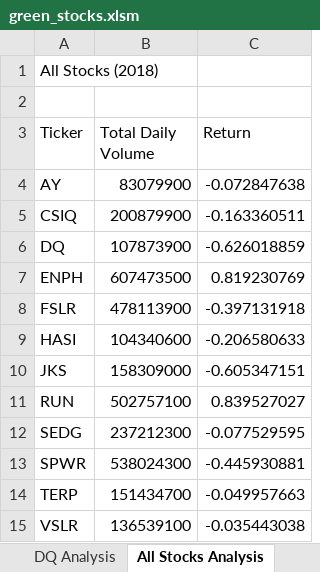
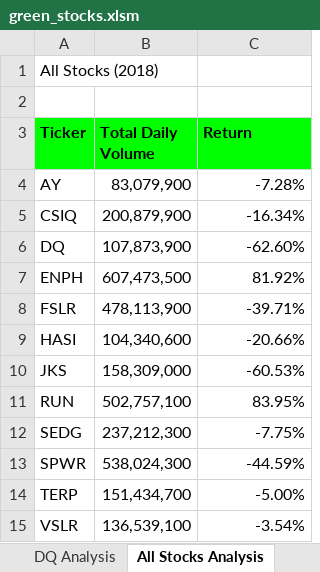
Before and after one commit to tylersojka/Stock-Analysis, an Excel workbook: green_stocks.xlsm, sheet All Stocks Analysis, drawn as a sheet; values as stored, in another font and other column widths than the file's, no borders; the diff names each change by its address in the sheet, - before the commit and + after, or states it on an @@ line.

Commit message:
added formatting vba (static) kinda lame but added bold header text and green header BG, formatted the return to display % to 1.00 places, formatted the Volume to display commas (1,000,000)

```diff
--- a/green_stocks.xlsm (sheet All Stocks Analysis)
+++ b/green_stocks.xlsm (sheet All Stocks Analysis)
@@ A3:C3 fill: none → #00FF00, bold: off → on @@
-B4 (Total Daily Volume): 83079900
+B4 (Total Daily Volume): 83,079,900
-C4 (Return): -0.072847638
+C4 (Return): -7.28%
-B5 (Total Daily Volume): 200879900
+B5 (Total Daily Volume): 200,879,900
-C5 (Return): -0.163360511
+C5 (Return): -16.34%
-B6 (Total Daily Volume): 107873900
+B6 (Total Daily Volume): 107,873,900
-C6 (Return): -0.626018859
+C6 (Return): -62.60%
-B7 (Total Daily Volume): 607473500
+B7 (Total Daily Volume): 607,473,500
-C7 (Return): 0.819230769
+C7 (Return): 81.92%
-B8 (Total Daily Volume): 478113900
+B8 (Total Daily Volume): 478,113,900
-C8 (Return): -0.397131918
+C8 (Return): -39.71%
-B9 (Total Daily Volume): 104340600
+B9 (Total Daily Volume): 104,340,600
-C9 (Return): -0.206580633
+C9 (Return): -20.66%
-B10 (Total Daily Volume): 158309000
+B10 (Total Daily Volume): 158,309,000
-C10 (Return): -0.605347151
+C10 (Return): -60.53%
-B11 (Total Daily Volume): 502757100
+B11 (Total Daily Volume): 502,757,100
-C11 (Return): 0.839527027
+C11 (Return): 83.95%
-B12 (Total Daily Volume): 237212300
+B12 (Total Daily Volume): 237,212,300
-C12 (Return): -0.077529595
+C12 (Return): -7.75%
-B13 (Total Daily Volume): 538024300
+B13 (Total Daily Volume): 538,024,300
-C13 (Return): -0.445930881
+C13 (Return): -44.59%
-B14 (Total Daily Volume): 151434700
+B14 (Total Daily Volume): 151,434,700
-C14 (Return): -0.049957663
+C14 (Return): -5.00%
-B15 (Total Daily Volume): 136539100
+B15 (Total Daily Volume): 136,539,100
-C15 (Return): -0.035443038
+C15 (Return): -3.54%
```
